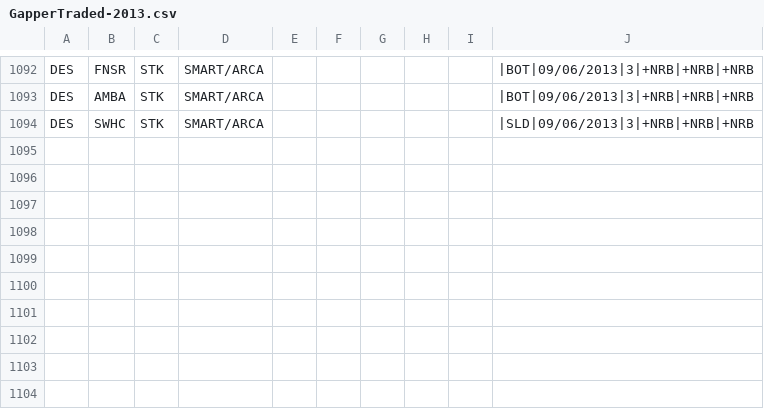
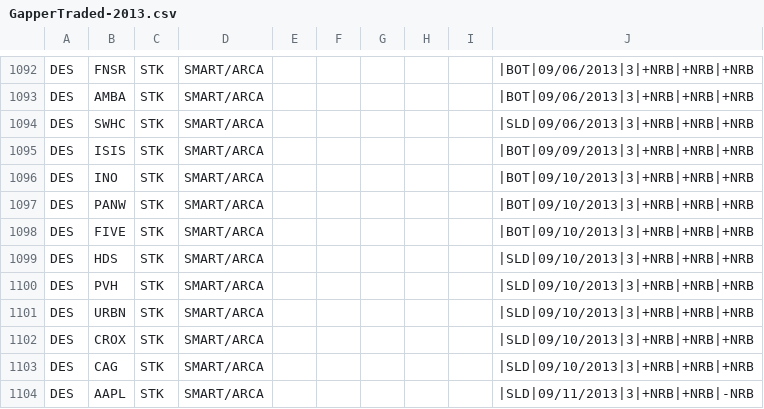
Before and after one commit to trade-manager/trade-manager, a CSV file: db/GapperTraded-2013.csv, drawn as a sheet; only a part is shown, gaps mark what is left out; the diff names each change by its address in the sheet, - before the commit and + after, or states it on an @@ line.

Commit message:
Weekly gapper

```diff
--- a/db/GapperTraded-2013.csv
+++ b/db/GapperTraded-2013.csv
+row 1095: DES | ISIS | STK | SMART/ARCA |  |  |  |  |  | |BOT|09/09/2013|3|+NRB|+NRB|+NRB
+row 1096: DES | INO | STK | SMART/ARCA |  |  |  |  |  | |BOT|09/10/2013|3|+NRB|+NRB|+NRB
+row 1097: DES | PANW | STK | SMART/ARCA |  |  |  |  |  | |BOT|09/10/2013|3|+NRB|+NRB|+NRB
+row 1098: DES | FIVE | STK | SMART/ARCA |  |  |  |  |  | |BOT|09/10/2013|3|+NRB|+NRB|+NRB
+row 1099: DES | HDS | STK | SMART/ARCA |  |  |  |  |  | |SLD|09/10/2013|3|+NRB|+NRB|+NRB
+row 1100: DES | PVH | STK | SMART/ARCA |  |  |  |  |  | |SLD|09/10/2013|3|+NRB|+NRB|+NRB
+row 1101: DES | URBN | STK | SMART/ARCA |  |  |  |  |  | |SLD|09/10/2013|3|+NRB|+NRB|+NRB
+row 1102: DES | CROX | STK | SMART/ARCA |  |  |  |  |  | |SLD|09/10/2013|3|+NRB|+NRB|+NRB
+row 1103: DES | CAG | STK | SMART/ARCA |  |  |  |  |  | |SLD|09/10/2013|3|+NRB|+NRB|+NRB
+row 1104: DES | AAPL | STK | SMART/ARCA |  |  |  |  |  | |SLD|09/11/2013|3|+NRB|+NRB|-NRB
```
